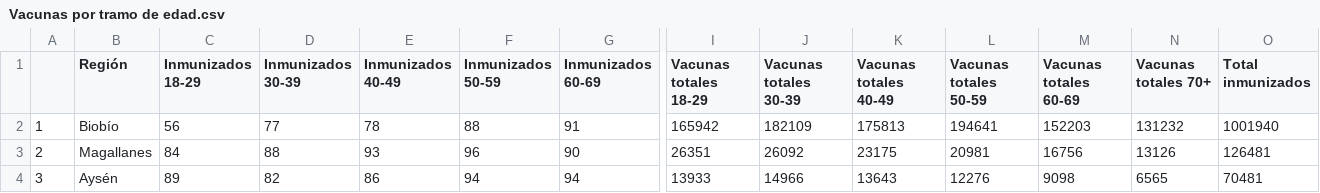
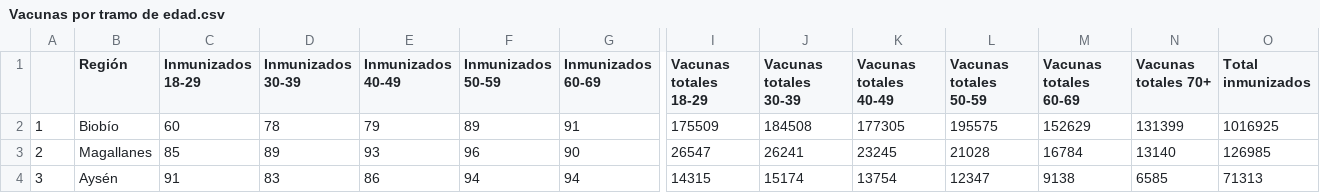
Before and after one commit to ftahumadalobos/sarscv19-mr, a CSV file: Contagios-Totales y cada 7 días/Vacunas por tramo de edad.csv, drawn as a sheet; only a part is shown, gaps mark what is left out; the diff covers the shown part only; the diff names each change by its address in the sheet, - before the commit and + after, or states it on an @@ line.

```diff
--- a/Contagios-Totales y cada 7 días/Vacunas por tramo de edad.csv
+++ b/Contagios-Totales y cada 7 días/Vacunas por tramo de edad.csv
-C2 (Inmunizados 18-29): 56
+C2 (Inmunizados 18-29): 60
-D2 (Inmunizados 30-39): 77
+D2 (Inmunizados 30-39): 78
-E2 (Inmunizados 40-49): 78
+E2 (Inmunizados 40-49): 79
-F2 (Inmunizados 50-59): 88
+F2 (Inmunizados 50-59): 89
-I2 (Vacunas totales 18-29): 165942
+I2 (Vacunas totales 18-29): 175509
-J2 (Vacunas totales 30-39): 182109
+J2 (Vacunas totales 30-39): 184508
-K2 (Vacunas totales 40-49): 175813
+K2 (Vacunas totales 40-49): 177305
-L2 (Vacunas totales 50-59): 194641
+L2 (Vacunas totales 50-59): 195575
-M2 (Vacunas totales 60-69): 152203
+M2 (Vacunas totales 60-69): 152629
-N2 (Vacunas totales 70+): 131232
+N2 (Vacunas totales 70+): 131399
-O2 (Total inmunizados): 1001940
+O2 (Total inmunizados): 1016925
-C3 (Inmunizados 18-29): 84
+C3 (Inmunizados 18-29): 85
-D3 (Inmunizados 30-39): 88
+D3 (Inmunizados 30-39): 89
-I3 (Vacunas totales 18-29): 26351
+I3 (Vacunas totales 18-29): 26547
-J3 (Vacunas totales 30-39): 26092
+J3 (Vacunas totales 30-39): 26241
-K3 (Vacunas totales 40-49): 23175
+K3 (Vacunas totales 40-49): 23245
-L3 (Vacunas totales 50-59): 20981
+L3 (Vacunas totales 50-59): 21028
-M3 (Vacunas totales 60-69): 16756
+M3 (Vacunas totales 60-69): 16784
-N3 (Vacunas totales 70+): 13126
+N3 (Vacunas totales 70+): 13140
-O3 (Total inmunizados): 126481
+O3 (Total inmunizados): 126985
-C4 (Inmunizados 18-29): 89
+C4 (Inmunizados 18-29): 91
-D4 (Inmunizados 30-39): 82
+D4 (Inmunizados 30-39): 83
-I4 (Vacunas totales 18-29): 13933
+I4 (Vacunas totales 18-29): 14315
-J4 (Vacunas totales 30-39): 14966
+J4 (Vacunas totales 30-39): 15174
-K4 (Vacunas totales 40-49): 13643
+K4 (Vacunas totales 40-49): 13754
-L4 (Vacunas totales 50-59): 12276
+L4 (Vacunas totales 50-59): 12347
-M4 (Vacunas totales 60-69): 9098
+M4 (Vacunas totales 60-69): 9138
-N4 (Vacunas totales 70+): 6565
+N4 (Vacunas totales 70+): 6585
-O4 (Total inmunizados): 70481
+O4 (Total inmunizados): 71313
```
Also changed, not shown: 157 edited cells elsewhere in this file, Contagios-Totales y cada 7 días/Regiones Inmunizacion.csv, 1 other file.
